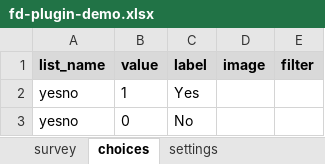
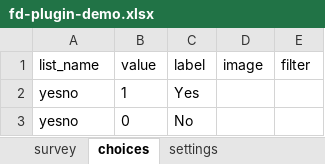
Before and after one commit to NooraHealth/fd-ticket-scto-plugin, an Excel workbook: extras/test-form/fd-plugin-demo.xlsx, sheet choices, drawn as a sheet; values as stored, in another font and other column widths than the file's, no borders; conditional formats not drawn; the diff names each change by its address in the sheet, - before the commit and + after, or states it on an @@ line.

```diff
--- a/extras/test-form/fd-plugin-demo.xlsx (sheet choices)
+++ b/extras/test-form/fd-plugin-demo.xlsx (sheet choices)
@@ A1:E1 fill: #D9D9D9 → none, bold: on → off @@
```
Also changed, not shown: sheet help-survey, sheet help-choices, sheet survey, sheet help-settings, formulas that keep their value.
